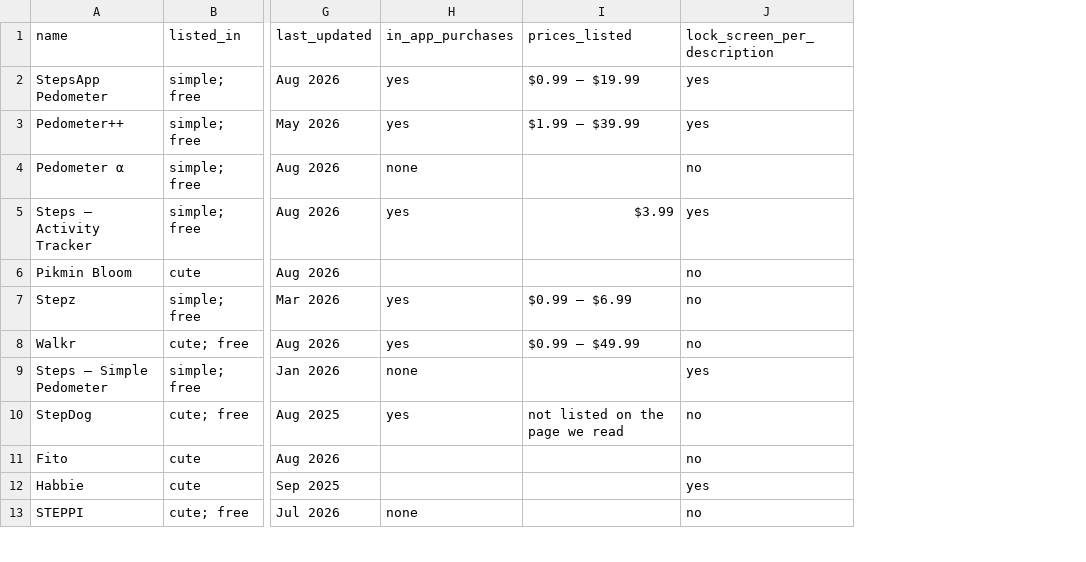
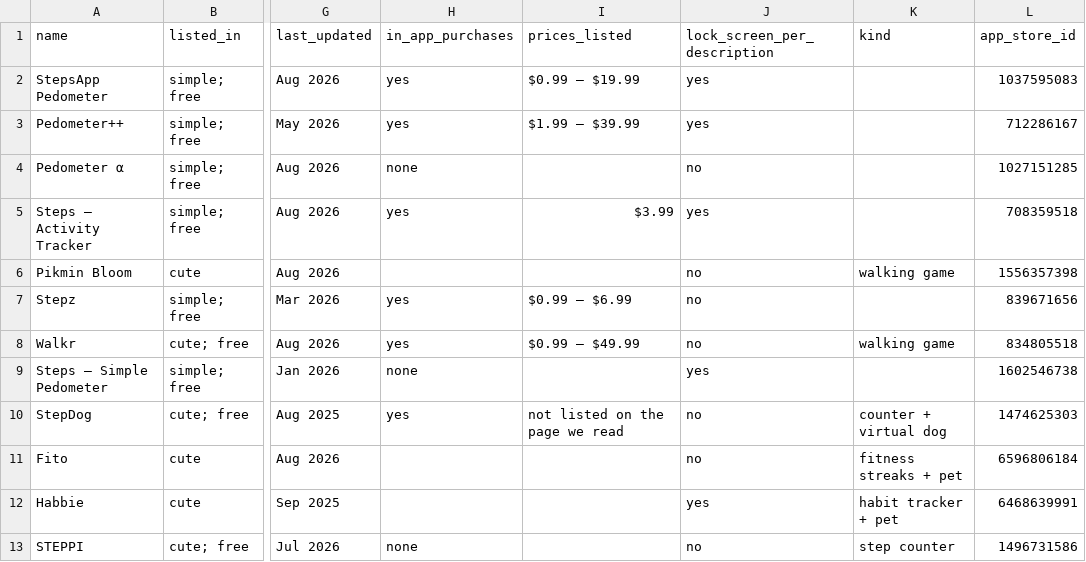
Before and after one commit to 33nyc/step-counter-survey, a CSV file: step-counter-survey.csv, drawn as a sheet; only a part is shown, gaps mark what is left out; the diff names each change by its address in the sheet, - before the commit and + after, or states it on an @@ line.

Commit message:
Add app_store_id and kind columns
app_store_id: every row can now be joined and re-checked against the store
with one request. Matching rows by name is unreliable - when we first
matched our own rows that way, 6 of 18 matched the wrong app.
All 18 identifiers were resolved through the public iTunes lookup and
cross-checked against the rating counts recorded in this dataset.

kind: this field was present in the JSON from the start but never in the
CSV, so anyone reading the CSV got less data than anyone reading the JSON.

Same measurement, same date (17 August 2026). No figures changed.

```diff
--- a/step-counter-survey.csv
+++ b/step-counter-survey.csv
+column K (kind), rows 6-13: walking game |  | walking game |  | counter + virtual dog | fitness streaks + pet | habit tracker + pet | step counter
+column L (app_store_id), rows 2-13: 1037595083 | 712286167 | 1027151285 | 708359518 | 1556357398 | 839671656 | 834805518 | 1602546738 | 1474625303 | 6596806184 | 6468639991 | 1496731586
```
